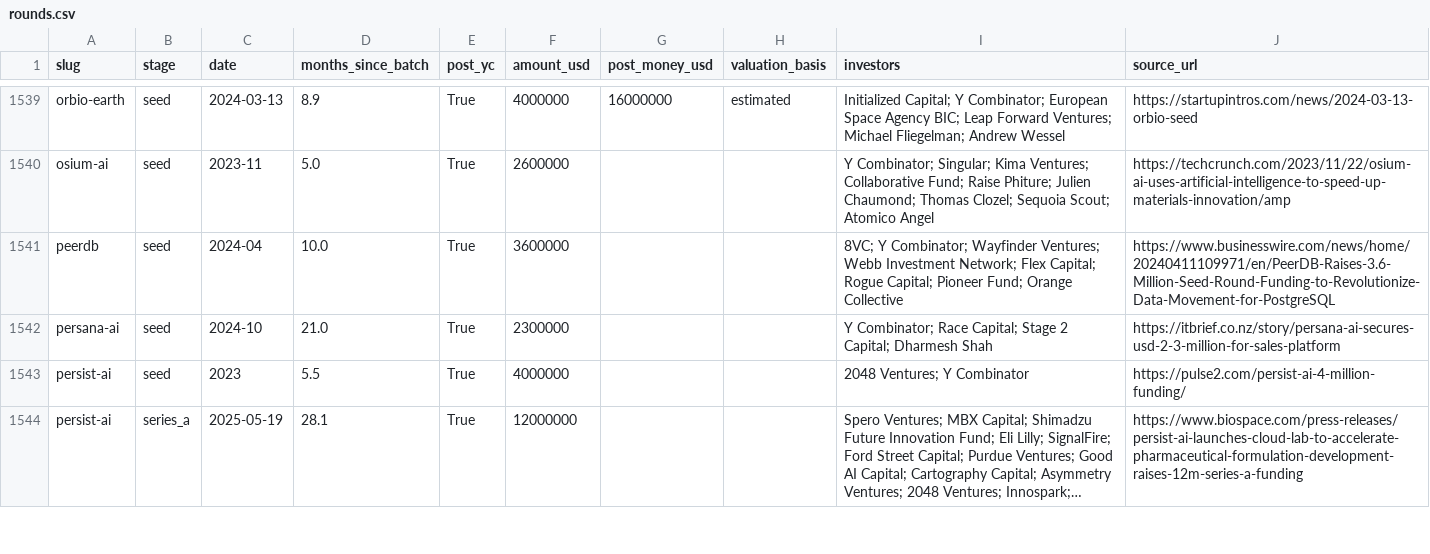
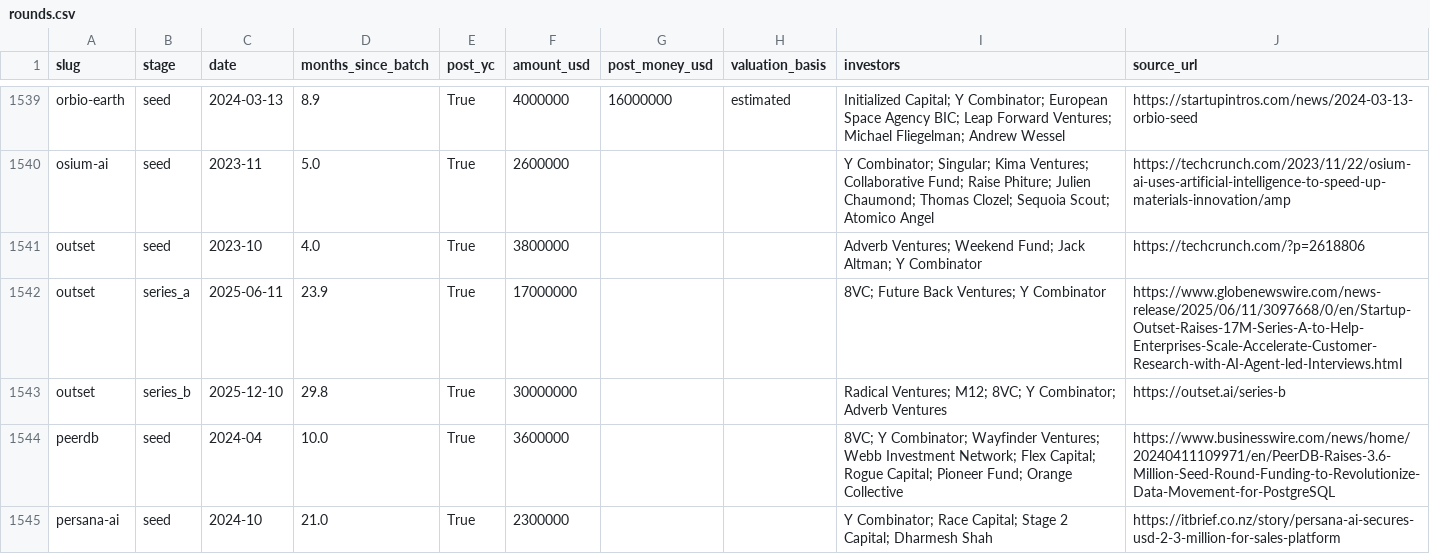
Before and after one commit to edison16a/yc-startup-life, a CSV file: data/rounds.csv, drawn as a sheet; only a part is shown, gaps mark what is left out; the shorter side is filled out with more unchanged rows; long unchanged cells end in ….

```diff
--- a/data/rounds.csv
+++ b/data/rounds.csv
@@ -1540,2 +1540,5 @@ orbio-earth,seed,2024-03-13,8.9,True,4000000,16000000,estimated,Initialized Capi
 osium-ai,seed,2023-11,5.0,True,2600000,,,Y Combinator; Singular; Kima Ventures; Collaborative Fund; Raise Phiture; Julien Chaumond; Thomas Clozel; Sequoia Scout; Atomico Angel,https://techcrunch.com/2023/11/22/osium-ai-uses-artificial-intelligence-to-speed-up-materials-innovation/amp
+outset,seed,2023-10,4.0,True,3800000,,,Adverb Ventures; Weekend Fund; Jack Altman; Y Combinator,https://techcrunch.com/?p=2618806
+outset,series_a,2025-06-11,23.9,True,17000000,,,8VC; Future Back Ventures; Y Combinator,https://www.globenewswire.com/news-release/2025/06/11/3097668/0/en/Startup-Outset-Raises-17M-Series-A-to-Help-Enterprises-Scale-Accelerate-Customer-Research-with-AI-Agent-led-Interviews.html
+outset,series_b,2025-12-10,29.8,True,30000000,,,Radical Ventures; M12; 8VC; Y Combinator; Adverb Ventures,https://outset.ai/series-b
 peerdb,seed,2024-04,10.0,True,3600000,,,8VC; Y Combinator; Wayfinder Ventures; Webb Investment Network; Flex Capital; Rogue Capital; Pioneer Fund; Orange Collective,https://www.businesswire.com/news/home/20240411109971/en/PeerDB-Raises-3.6-Million-Seed-Round-Funding-to-Revolutionize-Data-Movement-for-PostgreSQL
```
Also changed, not shown: data/competitors.csv, data/founders.csv, 6 other files.
